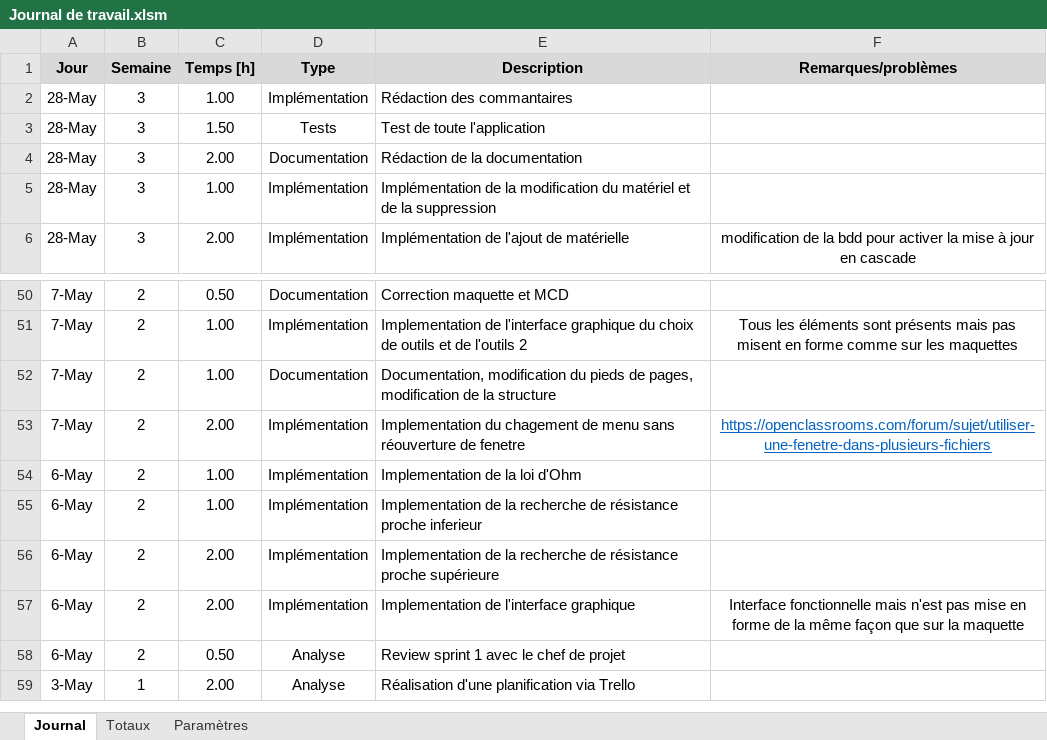
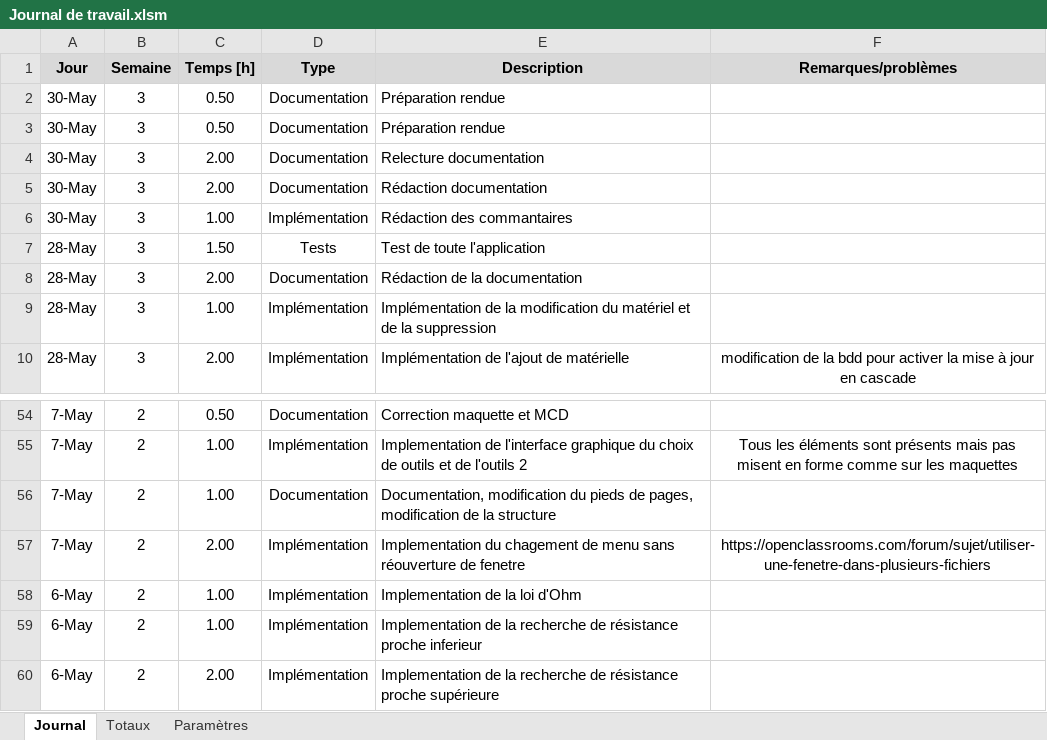
Before and after one commit to AdamCPNV/Boite_a_outils_pour_electronicien, an Excel workbook: Documentation/Journal de travail/Journal de travail.xlsm, sheet Journal, drawn as a sheet; only a part is shown, gaps mark what is left out; the shorter side is filled out with more unchanged rows; values as stored, in another font and other column widths than the file's, no borders; charts and pictures not drawn; addresses are those after the commit; the diff names each change by its address in the sheet, - before the commit and + after, or states it on an @@ line.

Commit message:
FinalisationDocumentation

```diff
--- a/Documentation/Journal de travail/Journal de travail.xlsm (sheet Journal)
+++ b/Documentation/Journal de travail/Journal de travail.xlsm (sheet Journal)
+row 2: 30-May | 3 | 0.50 | Documentation | Préparation rendue
+row 3: 30-May | 3 | 0.50 | Documentation | Préparation rendue
+row 4: 30-May | 3 | 2.00 | Documentation | Relecture documentation
+row 5: 30-May | 3 | 2.00 | Documentation | Rédaction documentation
-A6 (Jour): 28-May
+A6 (Jour): 30-May
@@ F57 underline: on → off, text colour: #0563C1 → black @@
```
Also changed, not shown: charts or pictures, 8 other files.
